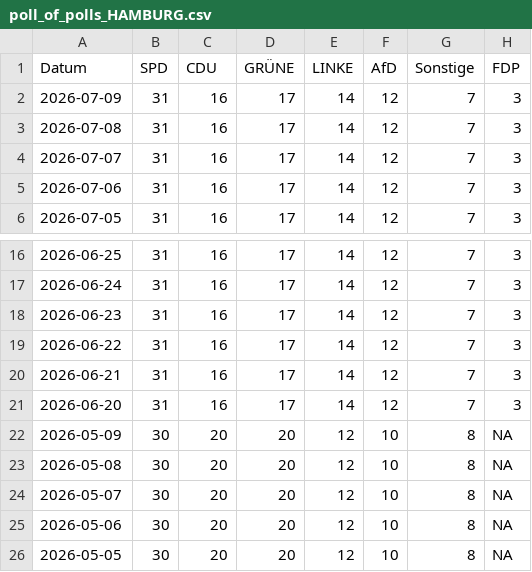
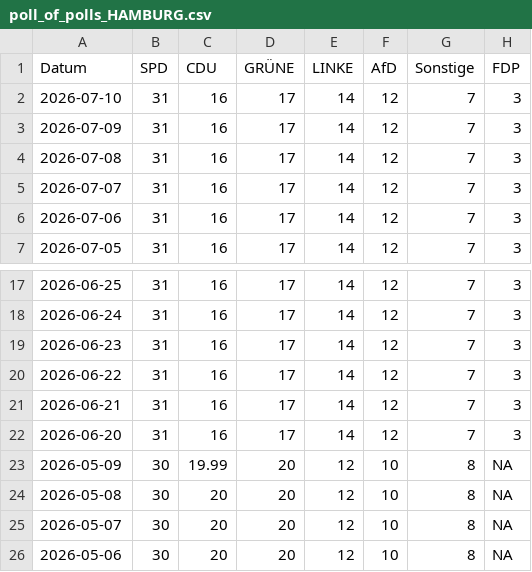
Before and after one commit to Cacauu/2025_ddj_wahlen_data, a CSV file: data/poll_of_polls_HAMBURG.csv, drawn as a sheet; only a part is shown, gaps mark what is left out; the shorter side is filled out with more unchanged rows.

```diff
--- a/data/poll_of_polls_HAMBURG.csv
+++ b/data/poll_of_polls_HAMBURG.csv
@@ -1,2 +1,3 @@
 Datum,SPD,CDU,GRÜNE,LINKE,AfD,Sonstige,FDP
+2026-07-10,31,16,17,14,12,7,3
 2026-07-09,31,16,17,14,12,7,3
@@ -21,3 +22,3 @@ Datum,SPD,CDU,GRÜNE,LINKE,AfD,Sonstige,FDP
 2026-06-20,31,16,17,14,12,7,3
-2026-05-09,30,20,20,12,10,8,NA
+2026-05-09,30,19.99,20,12,10,8,NA
 2026-05-08,30,20,20,12,10,8,NA
```
Also changed, not shown: data/poll_of_polls_BERLIN.csv, data/poll_of_polls_BRANDENBURG.csv, 3 other files.
